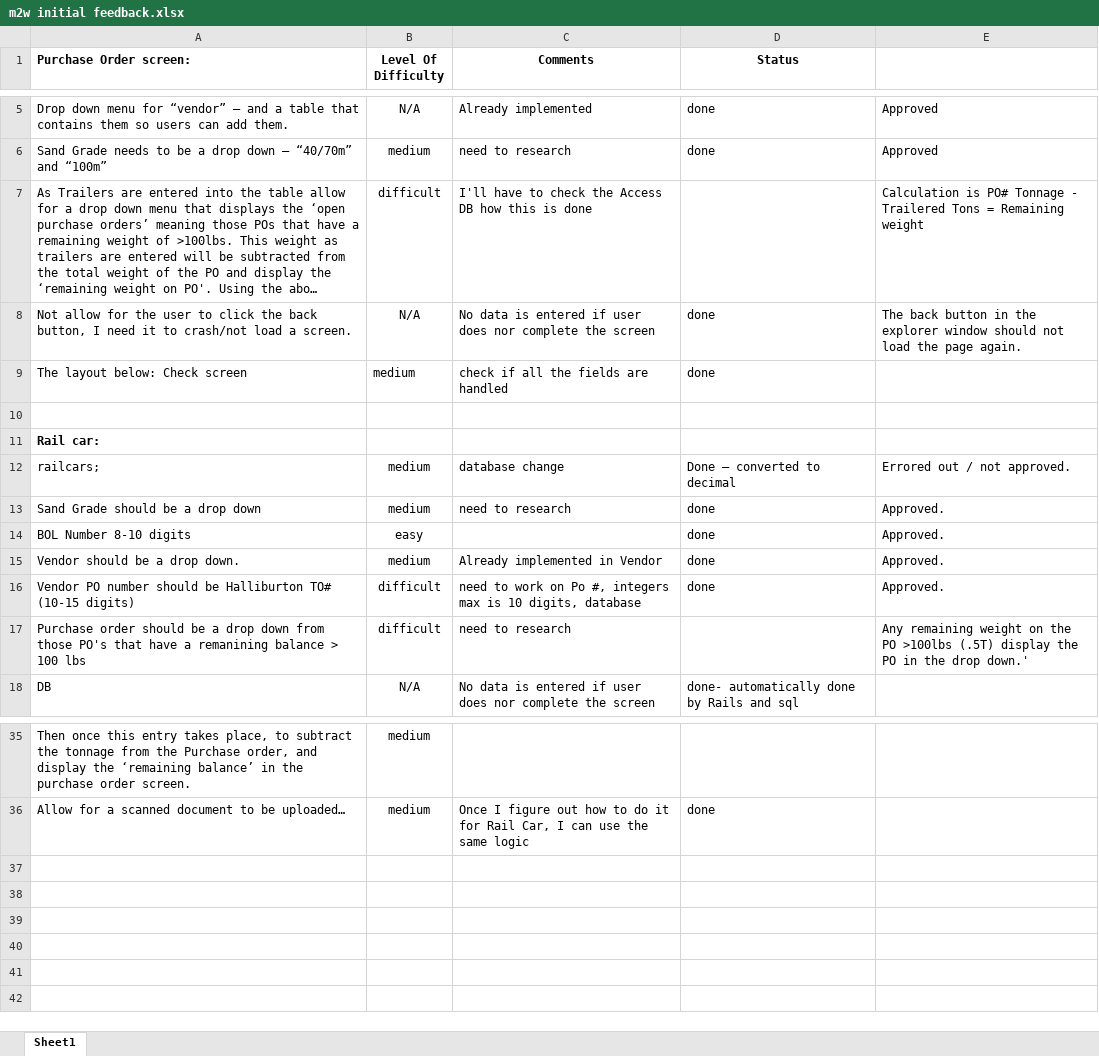
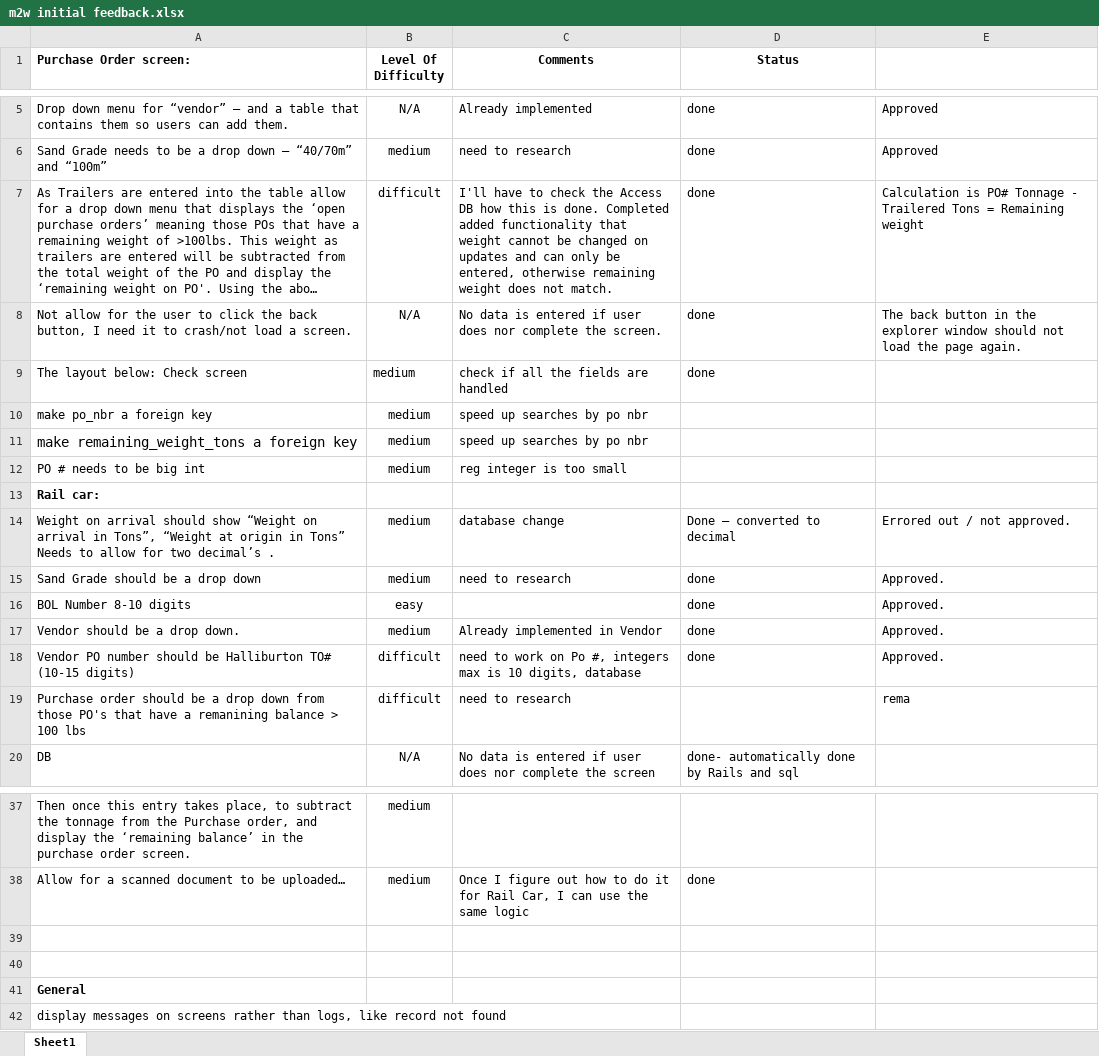
Before and after one commit to Lattuca/m2w, an Excel workbook: Requirements/m2w initial feedback.xlsx, sheet Sheet1, drawn as a sheet; only a part is shown, gaps mark what is left out; long unchanged cells end in …; values as stored, in another font and other column widths than the file's, no borders; addresses are those after the commit; the diff names each change by its address in the sheet, - before the commit and + after, or states it on an @@ line.

Commit message:
added functionality to subtract updated remaining weights based on trailer weight entered. weight on PO are now read only

```diff
--- a/Requirements/m2w initial feedback.xlsx (sheet Sheet1)
+++ b/Requirements/m2w initial feedback.xlsx (sheet Sheet1)
-C7 (Comments): …this is done
+C7 (Comments): …this is done. Completed added functionality that weight cannot be changed on updates and can only be entered, otherwise remaining weight does not match.
-D7 (Status): (empty)
+D7 (Status): done
-C8 (Comments): …complete the screen
+C8 (Comments): …complete the screen.
-row 10: (empty)
+row 10: make po_nbr a foreign key | medium | speed up searches by po nbr
+row 11: make remaining_weight_tons a foreign key | medium | speed up searches by po nbr
+row 12: PO # needs to be big int | medium | reg integer is too small
-A14 (Purchase Order screen:): railcars;
+A14 (Purchase Order screen:): Weight on arrival should show “Weight on arrival in Tons”, “Weight at origin in Tons” Needs to allow for two decimal’s .
-E19: Any remaining weight on the PO >100lbs (.5T) display the PO in the drop down.'
+E19: rema
+row 39: (empty)
+row 40: (empty)
+row 41: General
+row 42: display messages on screens rather than logs, like record not found
```
Also changed, not shown: 10 other files.
